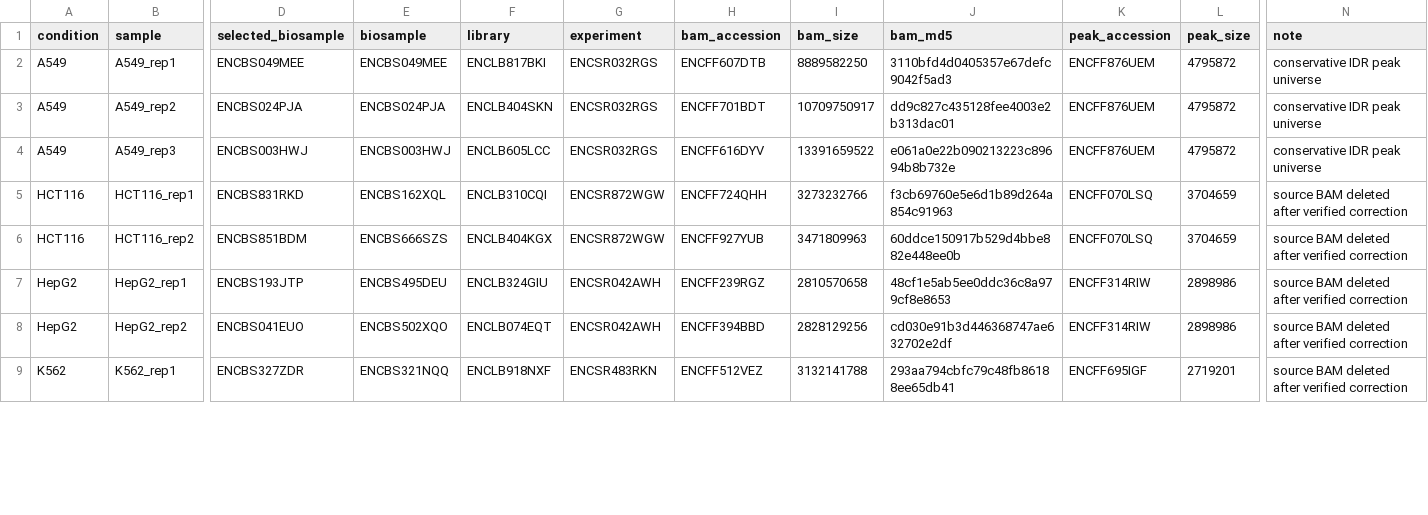
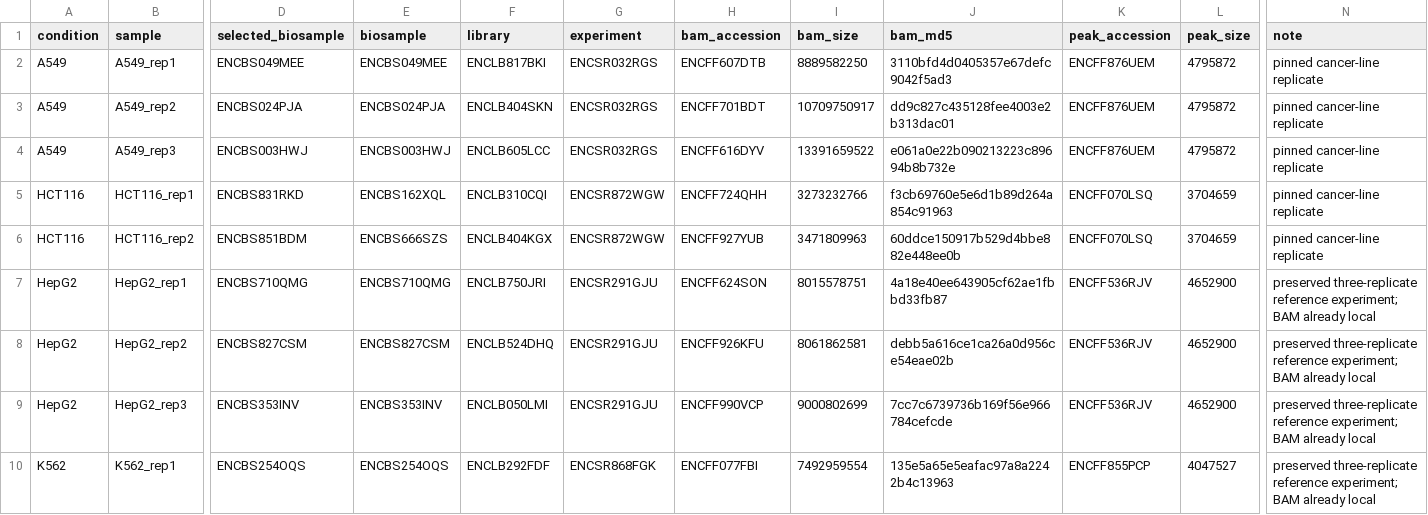
Before and after one commit to oncologylab/fp-tools, a TSV file: benchmarks/manifests/encode_cancer_7line_20260814.tsv, drawn as a sheet; only a part is shown, gaps mark what is left out; addresses are those after the commit; rows hold the shown columns only; the diff covers the shown part only; the diff names each change by its address in the sheet, - before the commit and + after, or states it on an @@ line.

Commit message:
Rebuild ENCODE browser from reference workflow

```diff
--- a/benchmarks/manifests/encode_cancer_7line_20260814.tsv
+++ b/benchmarks/manifests/encode_cancer_7line_20260814.tsv
-N2:N4 (note): conservative IDR peak universe
+N2:N4 (note): pinned cancer-line replicate
-N5:N6 (note): source BAM deleted after verified correction
+N5:N6 (note): pinned cancer-line replicate
-D7 (selected_biosample): ENCBS193JTP
+D7 (selected_biosample): ENCBS710QMG
-E7 (biosample): ENCBS495DEU
+E7 (biosample): ENCBS710QMG
-F7 (library): ENCLB324GIU
+F7 (library): ENCLB750JRI
-G7:G8 (experiment): ENCSR042AWH
+G7:G8 (experiment): ENCSR291GJU
-H7 (bam_accession): ENCFF239RGZ
+H7 (bam_accession): ENCFF624SON
-I7 (bam_size): 2810570658
+I7 (bam_size): 8015578751
-J7 (bam_md5): 48cf1e5ab5ee0ddc36c8a979cf8e8653
+J7 (bam_md5): 4a18e40ee643905cf62ae1fbbd33fb87
-K7:K8 (peak_accession): ENCFF314RIW
+K7:K8 (peak_accession): ENCFF536RJV
-L7:L8 (peak_size): 2898986
+L7:L8 (peak_size): 4652900
-N7:N8 (note): source BAM deleted after verified correction
+N7:N8 (note): preserved three-replicate reference experiment; BAM already local
-D8 (selected_biosample): ENCBS041EUO
+D8 (selected_biosample): ENCBS827CSM
-E8 (biosample): ENCBS502XQO
+E8 (biosample): ENCBS827CSM
-F8 (library): ENCLB074EQT
+F8 (library): ENCLB524DHQ
-H8 (bam_accession): ENCFF394BBD
+H8 (bam_accession): ENCFF926KFU
-I8 (bam_size): 2828129256
+I8 (bam_size): 8061862581
-J8 (bam_md5): cd030e91b3d446368747ae632702e2df
+J8 (bam_md5): debb5a616ce1ca26a0d956ce54eae02b
+row 9: HepG2 | HepG2_rep3 | ENCBS353INV | ENCBS353INV | ENCLB050LMI | ENCSR291GJU | ENCFF990VCP | 9000802699 | 7cc7c6739736b169f56e966784cefcde | ENCFF536RJV | 4652900 | preserved three-replicate reference experiment; BAM already local
-D10 (selected_biosample): ENCBS327ZDR
+D10 (selected_biosample): ENCBS254OQS
-E10 (biosample): ENCBS321NQQ
+E10 (biosample): ENCBS254OQS
-F10 (library): ENCLB918NXF
+F10 (library): ENCLB292FDF
-G10 (experiment): ENCSR483RKN
+G10 (experiment): ENCSR868FGK
-H10 (bam_accession): ENCFF512VEZ
+H10 (bam_accession): ENCFF077FBI
-I10 (bam_size): 3132141788
+I10 (bam_size): 7492959554
-J10 (bam_md5): 293aa794cbfc79c48fb86188ee65db41
+J10 (bam_md5): 135e5a65e5eafac97a8a2242b4c13963
-K10 (peak_accession): ENCFF695IGF
+K10 (peak_accession): ENCFF855PCP
-L10 (peak_size): 2719201
+L10 (peak_size): 4047527
-N10 (note): source BAM deleted after verified correction
+N10 (note): preserved three-replicate reference experiment; BAM already local
```
Also changed, not shown: 1 added row and 20 edited cells elsewhere in this file, 14 other files.
